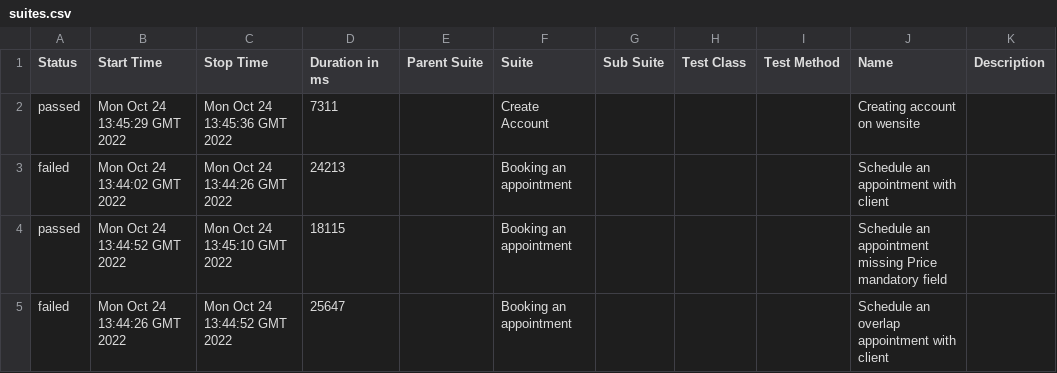
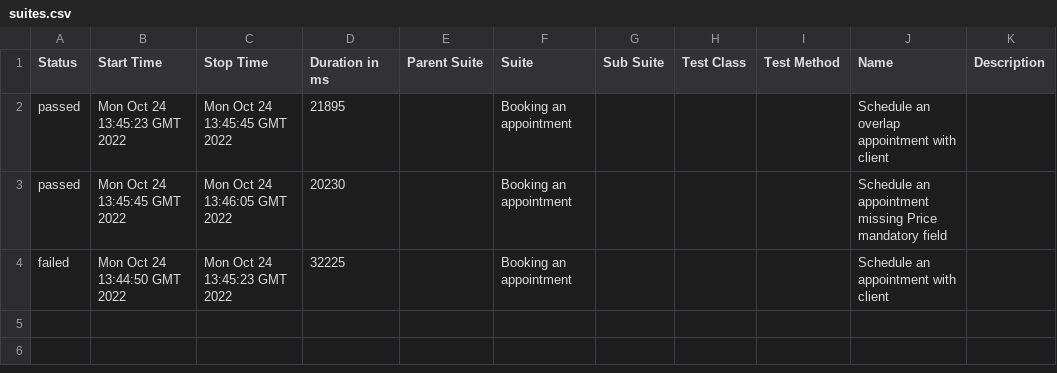
Before and after one commit to LucileneMartins/practiceSpaceHealth, a CSV file: 8/data/suites.csv, drawn as a sheet.

```diff
--- a/8/data/suites.csv
+++ b/8/data/suites.csv
@@ -1,5 +1,4 @@
 "Status","Start Time","Stop Time","Duration in ms","Parent Suite","Suite","Sub Suite","Test Class","Test Method","Name","Description"
-"passed","Mon Oct 24 13:45:29 GMT 2022","Mon Oct 24 13:45:36 GMT 2022","7311","","Create Account","","","","Creating account on wensite",""
-"failed","Mon Oct 24 13:44:02 GMT 2022","Mon Oct 24 13:44:26 GMT 2022","24213","","Booking an appointment","","","","Schedule an appointment with client",""
-"passed","Mon Oct 24 13:44:52 GMT 2022","Mon Oct 24 13:45:10 GMT 2022","18115","","Booking an appointment","","","","Schedule an appointment missing Price mandatory field",""
-"failed","Mon Oct 24 13:44:26 GMT 2022","Mon Oct 24 13:44:52 GMT 2022","25647","","Booking an appointment","","","","Schedule an overlap appointment with client",""
+"passed","Mon Oct 24 13:45:23 GMT 2022","Mon Oct 24 13:45:45 GMT 2022","21895","","Booking an appointment","","","","Schedule an overlap appointment with client",""
+"passed","Mon Oct 24 13:45:45 GMT 2022","Mon Oct 24 13:46:05 GMT 2022","20230","","Booking an appointment","","","","Schedule an appointment missing Price mandatory field",""
+"failed","Mon Oct 24 13:44:50 GMT 2022","Mon Oct 24 13:45:23 GMT 2022","32225","","Booking an appointment","","","","Schedule an appointment with client",""
```
Also changed, not shown: 33 other files.
